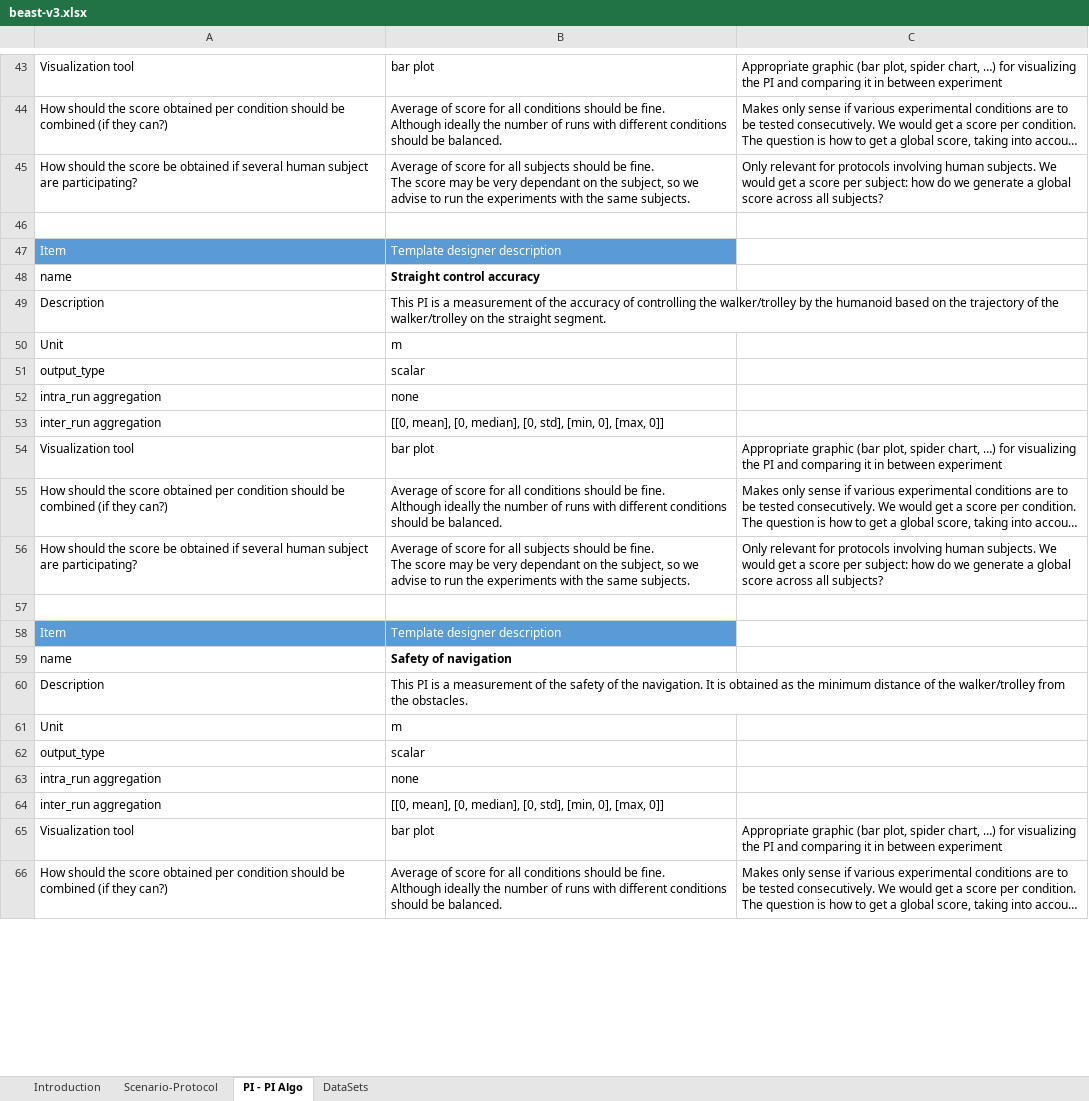
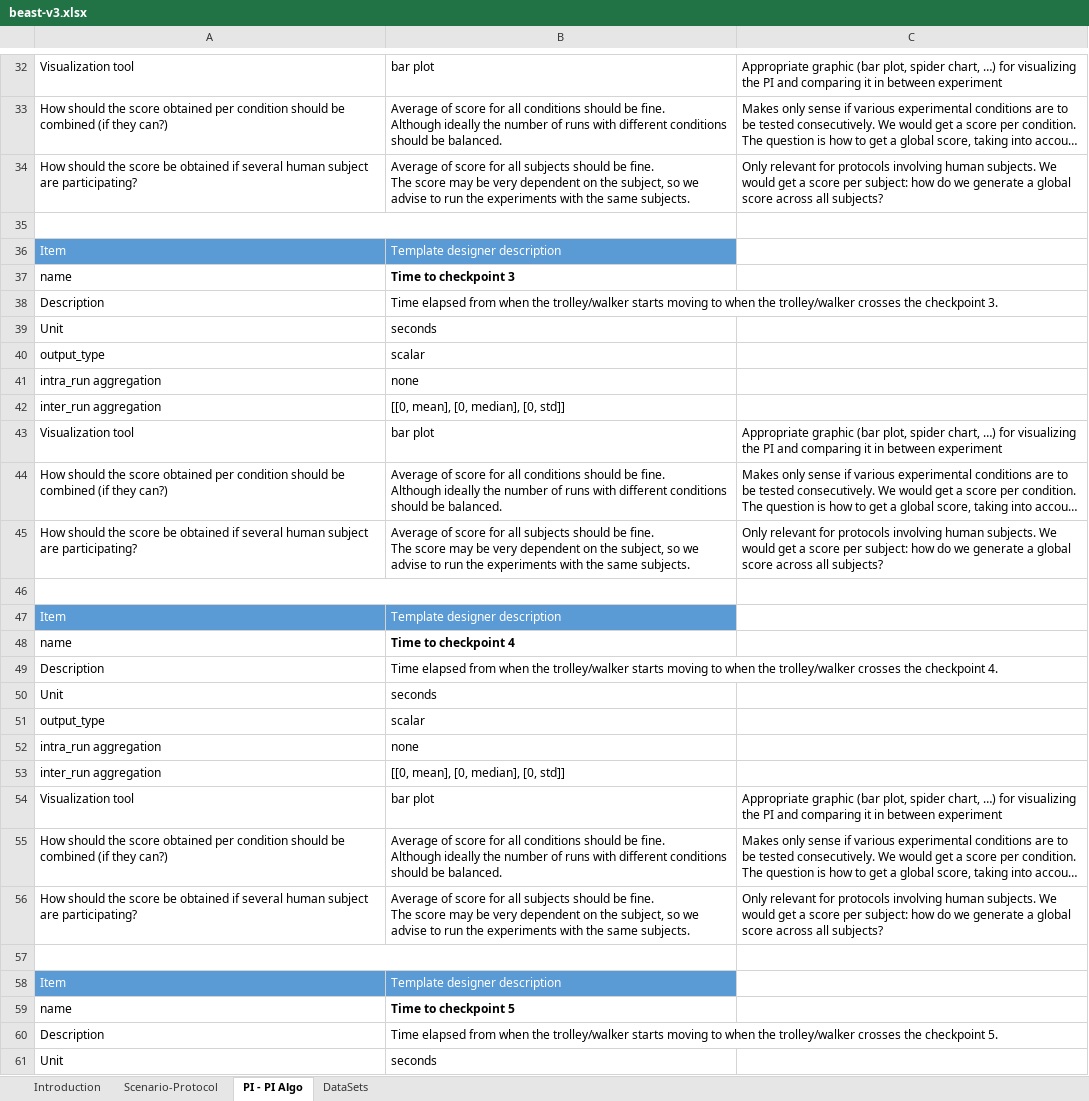
Before and after one commit to eurobench/eurobench_protocol, an Excel workbook: data/beast/beast-v3.xlsx, sheet PI - PI Algo, drawn as a sheet; only a part is shown, gaps mark what is left out; the shorter side is filled out with more unchanged rows; long unchanged cells end in …; values as stored, in another font and other column widths than the file's, no borders; removed rows and columns are numbered as before the commit, all else as after; ↵ is a line break in a cell; the diff covers the shown part only; the diff names each change by its address in the sheet, - before the commit and + after, or states it on an @@ line.

Commit message:
updated controlled variables, protocol description, PI, PI Algo, fixed typos

```diff
--- a/data/beast/beast-v3.xlsx (sheet PI - PI Algo)
+++ b/data/beast/beast-v3.xlsx (sheet PI - PI Algo)
-B34: …be very dependant on the…
+B34: …be very dependent on the…
+A35:B35 merged
-B37: Straight control accuracy
+B37: Time to checkpoint 3
-B38: This PI is a measurement of the accuracy of controlling the walker/trolley by the humanoid based on the trajectory of the walker/trolley on the straight segment.
+B38: Time elapsed from when the trolley/walker starts moving to when the trolley/walker crosses the checkpoint 3.
-row 50: Unit | m
@@ row 6 moved to row 39: Unit @@
-row 53: inter_run aggregation | [[0, mean], [0, median], [0, std], [min, 0], [max, 0]]
@@ row 9 moved to row 42: inter_run aggregation @@
-B45: …be very dependant on the…
+B45: …be very dependent on the…
+row 46: (empty)
@@ row 14 moved to row 47: Item @@
+row 48: name | Time to checkpoint 4
+row 49: Description | Time elapsed from when the trolley/walker starts moving to when the trolley/walker crosses the checkpoint 4.
+row 50: Unit | seconds
@@ row 7 moved to row 51: output_type @@
@@ row 8 moved to row 52: intra_run aggregation @@
+row 53: inter_run aggregation | [[0, mean], [0, median], [0, std]]
@@ row 10 moved to row 54: Visualization tool @@
@@ row 11 moved to row 55: How should the score obtained per condit… @@
+row 56: How should the score be obtained if several human subject are participating? | Average of score for all subjects should be fine. ↵ The score may be very dependent on the subject, so we advise to run the experiments with the same subjects. | Only relevant for protocols involving human subjects. We would get a score per subject: how do we generate a global score across all subjects?
+row 57: (empty)
@@ row 99 moved to row 58: Item @@
+row 59: name | Time to checkpoint 5
+row 60: Description | Time elapsed from when the trolley/walker starts moving to when the trolley/walker crosses the checkpoint 5.
+row 61: Unit | seconds
```
Also changed, not shown: 17 added rows, 107 removed rows, 1 moved row, 20 edited cells, cell formats and merged cells elsewhere in this sheet, sheet Scenario-Protocol.
